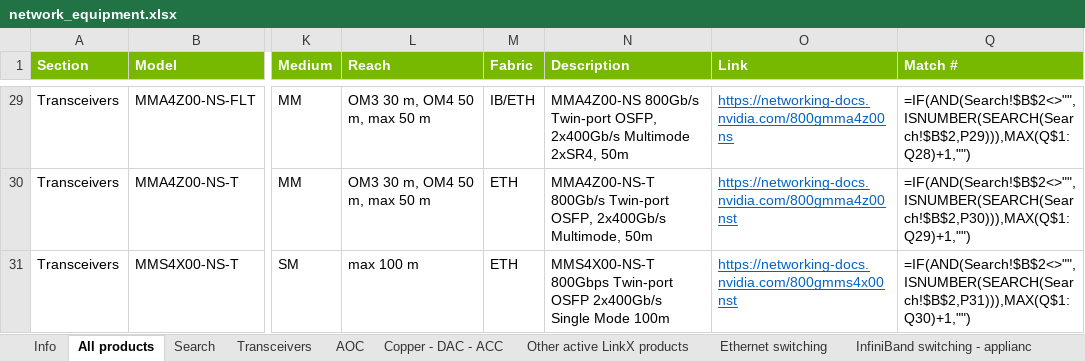
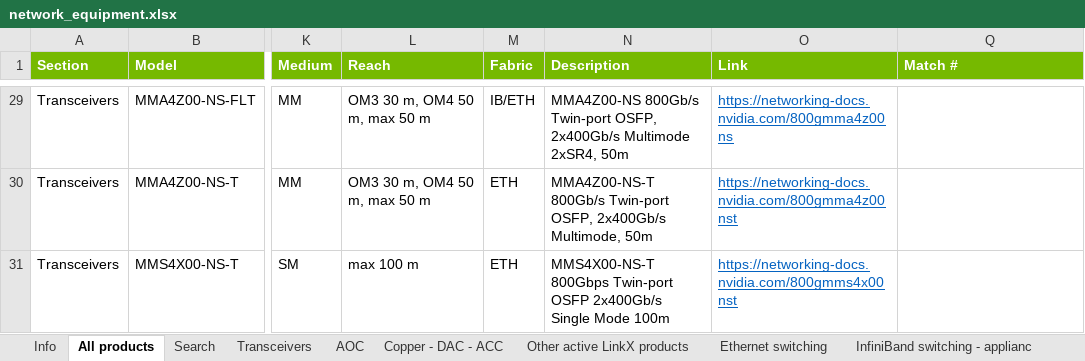
Before and after one commit to pi4-dev/nvidia-networking, an Excel workbook: network_equipment.xlsx, sheet All products, drawn as a sheet; only a part is shown, gaps mark what is left out; values as stored, in another font and other column widths than the file's, no borders; formulas without a stored value are shown as written; charts and pictures not drawn; the diff covers the shown part only; the diff names each change by its address in the sheet, - before the commit and + after, or states it on an @@ line.

```diff
--- a/network_equipment.xlsx (sheet All products)
+++ b/network_equipment.xlsx (sheet All products)
-Q29 (Match #): =IF(AND(Search!$B$2<>"",ISNUMBER(SEARCH(Search!$B$2,P29))),MAX(Q$1:Q28)+1,"")
+Q29 (Match #): (empty)
-Q30 (Match #): =IF(AND(Search!$B$2<>"",ISNUMBER(SEARCH(Search!$B$2,P30))),MAX(Q$1:Q29)+1,"")
+Q30 (Match #): (empty)
-Q31 (Match #): =IF(AND(Search!$B$2<>"",ISNUMBER(SEARCH(Search!$B$2,P31))),MAX(Q$1:Q30)+1,"")
+Q31 (Match #): (empty)
```
Also changed, not shown: other rows of this sheet, sheet Search, sheet InfiniBand switching - applianc, sheet Info, hidden cells, charts or pictures.
